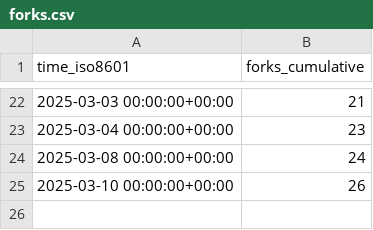
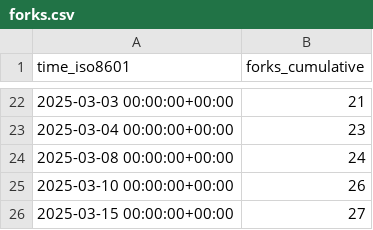
Before and after one commit to Feel-ix-343/markdown-oxide, a CSV file: Feel-ix-343/markdown-oxide/ghrs-data/forks.csv, drawn as a sheet; only a part is shown, gaps mark what is left out; the diff names each change by its address in the sheet, - before the commit and + after, or states it on an @@ line.

```diff
--- a/Feel-ix-343/markdown-oxide/ghrs-data/forks.csv
+++ b/Feel-ix-343/markdown-oxide/ghrs-data/forks.csv
+row 26: 2025-03-15 00:00:00+00:00 | 27
```
